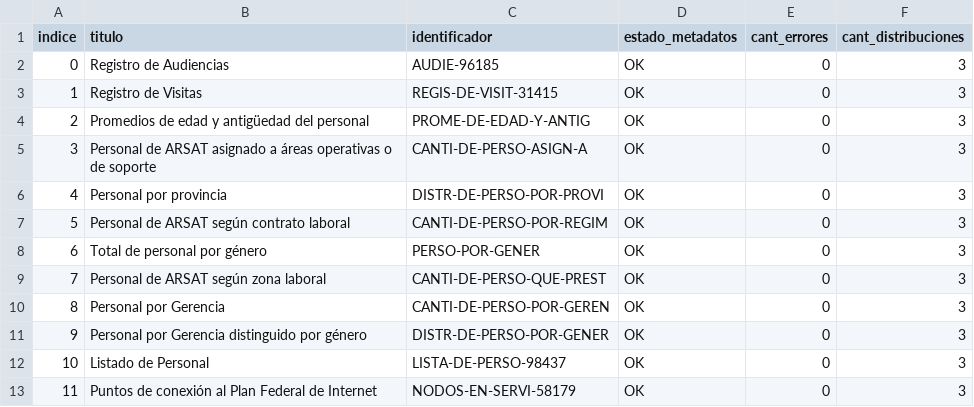
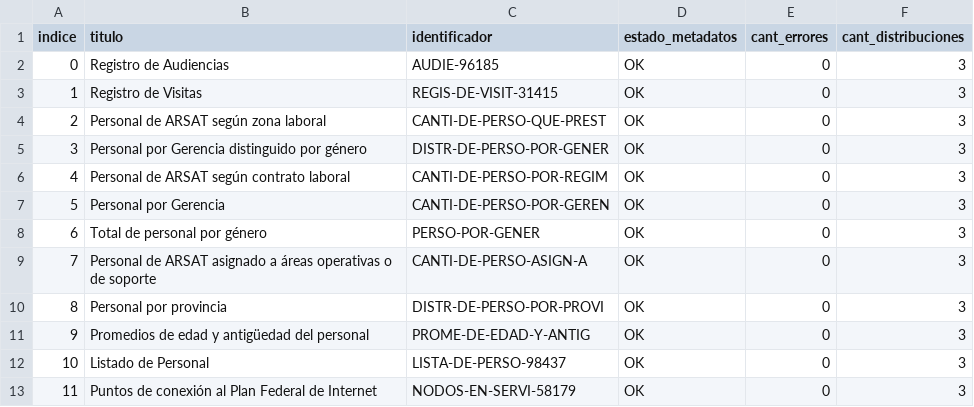
Before and after one commit to kant/libreria-catalogos, a CSV file: arsat/datasets.csv, drawn as a sheet; only a part is shown.

Commit message:
Modifico archivo arsat/datasets.csv según cambios del 2017-08-22

```diff
--- a/arsat/datasets.csv
+++ b/arsat/datasets.csv
@@ -3,10 +3,10 @@ indice,titulo,identificador,estado_metadatos,cant_errores,cant_distribuciones
 1,Registro de Visitas,REGIS-DE-VISIT-31415,OK,0,3
-2,Promedios de edad y antigüedad del personal,PROME-DE-EDAD-Y-ANTIG,OK,0,3
-3,Personal de ARSAT asignado a áreas operativas o de soporte,CANTI-DE-PERSO-ASIGN-A,OK,0,3
-4,Personal por provincia,DISTR-DE-PERSO-POR-PROVI,OK,0,3
-5,Personal de ARSAT según contrato laboral,CANTI-DE-PERSO-POR-REGIM,OK,0,3
+2,Personal de ARSAT según zona laboral,CANTI-DE-PERSO-QUE-PREST,OK,0,3
+3,Personal por Gerencia distinguido por género,DISTR-DE-PERSO-POR-GENER,OK,0,3
+4,Personal de ARSAT según contrato laboral,CANTI-DE-PERSO-POR-REGIM,OK,0,3
+5,Personal por Gerencia,CANTI-DE-PERSO-POR-GEREN,OK,0,3
 6,Total de personal por género,PERSO-POR-GENER,OK,0,3
-7,Personal de ARSAT según zona laboral,CANTI-DE-PERSO-QUE-PREST,OK,0,3
-8,Personal por Gerencia,CANTI-DE-PERSO-POR-GEREN,OK,0,3
-9,Personal por Gerencia distinguido por género,DISTR-DE-PERSO-POR-GENER,OK,0,3
+7,Personal de ARSAT asignado a áreas operativas o de soporte,CANTI-DE-PERSO-ASIGN-A,OK,0,3
+8,Personal por provincia,DISTR-DE-PERSO-POR-PROVI,OK,0,3
+9,Promedios de edad y antigüedad del personal,PROME-DE-EDAD-Y-ANTIG,OK,0,3
 10,Listado de Personal,LISTA-DE-PERSO-98437,OK,0,3
```
